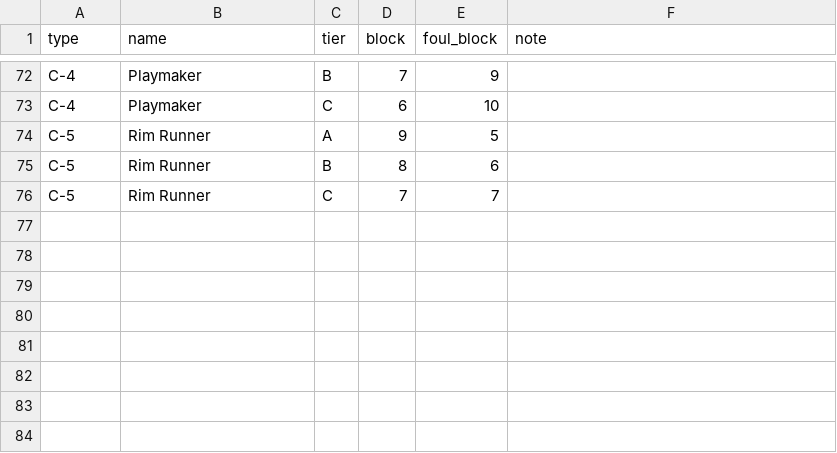
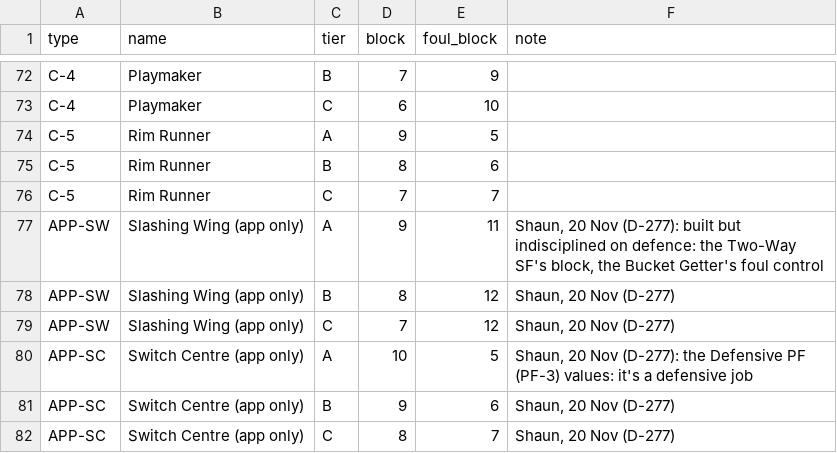
Before and after one commit to sajbartlett-eng/shaun-bartlett-games, a CSV file: playmaker/docs/reference/step29/BLOCK_RATINGS.csv, drawn as a sheet; only a part is shown, gaps mark what is left out; the diff names each change by its address in the sheet, - before the commit and + after, or states it on an @@ line.

```diff
--- a/playmaker/docs/reference/step29/BLOCK_RATINGS.csv
+++ b/playmaker/docs/reference/step29/BLOCK_RATINGS.csv
+row 77: APP-SW | Slashing Wing (app only) | A | 9 | 11 | Shaun, 20 Nov (D-277): built but indisciplined on defence: the Two-Way SF's block, the Bucket Getter's foul control
+row 78: APP-SW | Slashing Wing (app only) | B | 8 | 12 | Shaun, 20 Nov (D-277)
+row 79: APP-SW | Slashing Wing (app only) | C | 7 | 12 | Shaun, 20 Nov (D-277)
+row 80: APP-SC | Switch Centre (app only) | A | 10 | 5 | Shaun, 20 Nov (D-277): the Defensive PF (PF-3) values: it's a defensive job
+row 81: APP-SC | Switch Centre (app only) | B | 9 | 6 | Shaun, 20 Nov (D-277)
+row 82: APP-SC | Switch Centre (app only) | C | 8 | 7 | Shaun, 20 Nov (D-277)
```
Also changed, not shown: 23 other files.
